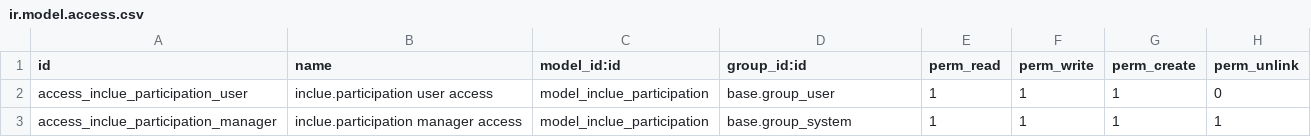
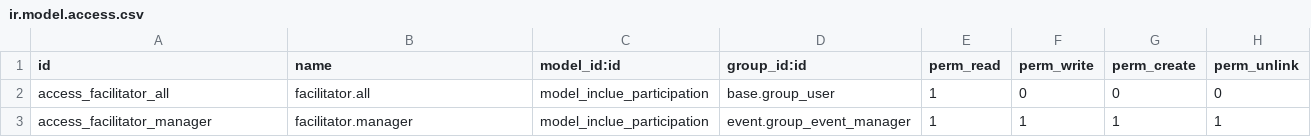
Before and after one commit to maxwelladwale/in-clue-journey-v2, a CSV file: security/ir.model.access.csv, drawn as a sheet.

Commit message:
Add facilitator management to iN-Clue Journey

```diff
--- a/security/ir.model.access.csv
+++ b/security/ir.model.access.csv
@@ -1,3 +1,3 @@
 id,name,model_id:id,group_id:id,perm_read,perm_write,perm_create,perm_unlink
-access_inclue_participation_user,inclue.participation user access,model_inclue_participation,base.group_user,1,1,1,0
-access_inclue_participation_manager,inclue.participation manager access,model_inclue_participation,base.group_system,1,1,1,1
+access_facilitator_all,facilitator.all,model_inclue_participation,base.group_user,1,0,0,0
+access_facilitator_manager,facilitator.manager,model_inclue_participation,event.group_event_manager,1,1,1,1
```
Also changed, not shown: 9 other files.
